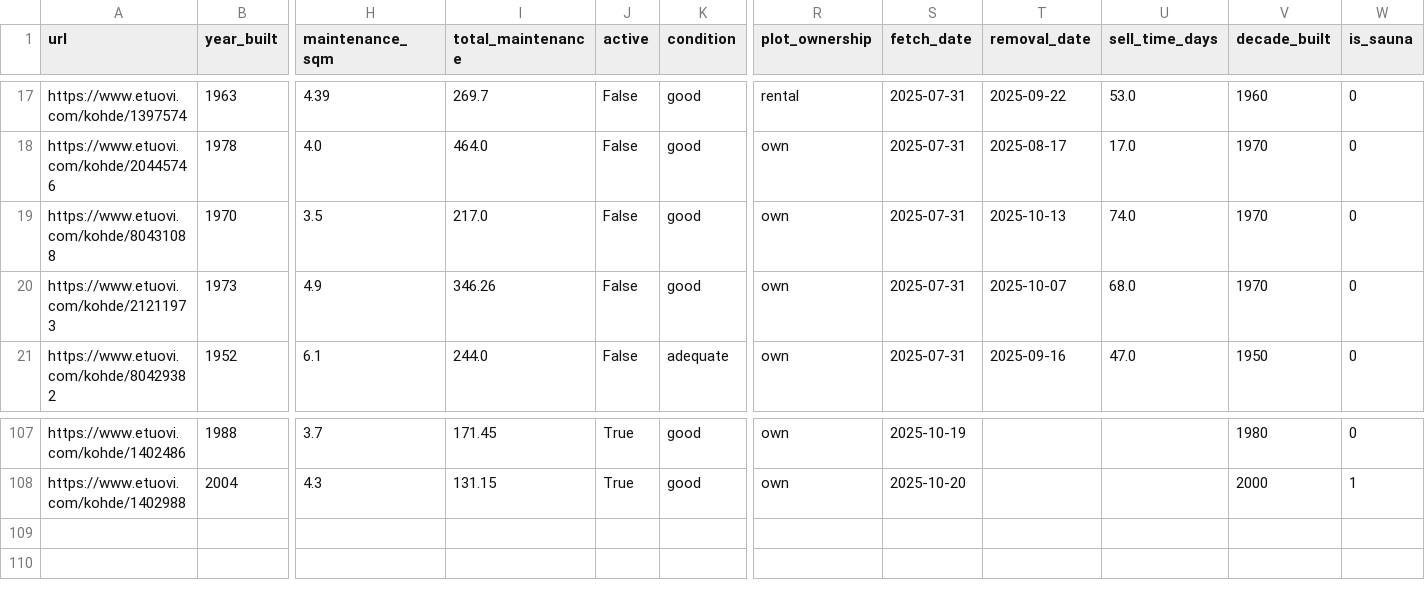
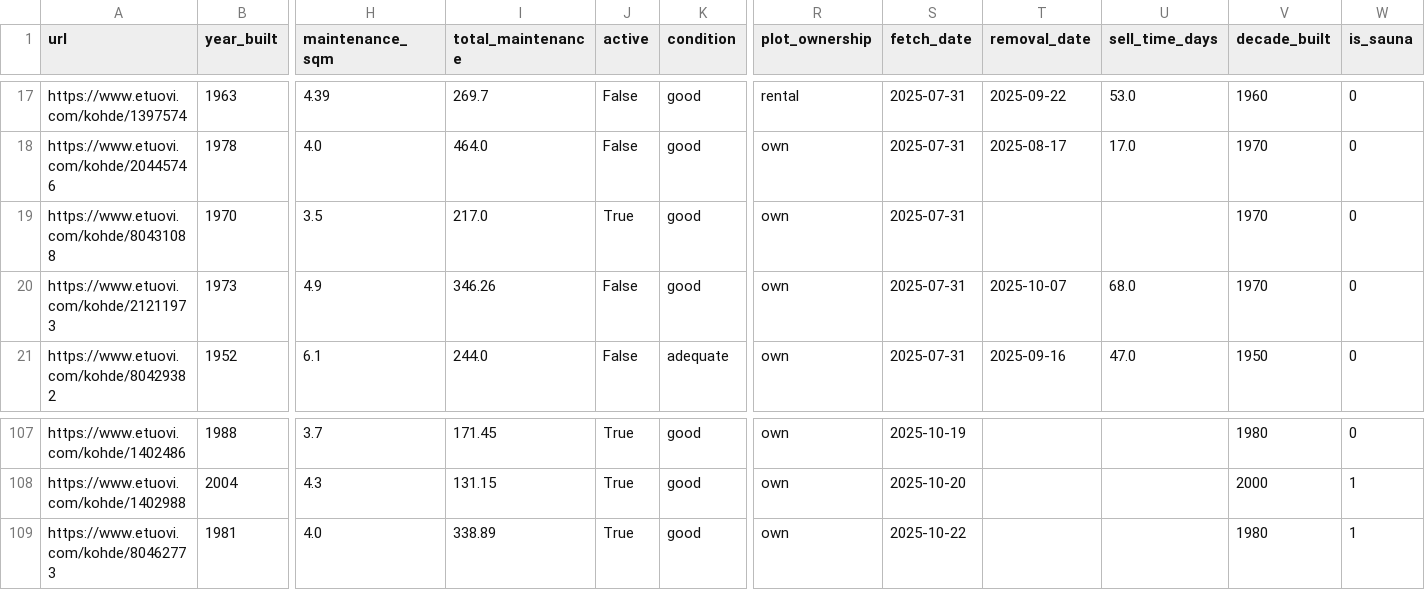
Before and after one commit to setuukka/etuovi, a CSV file: df_for_streamlit.csv, drawn as a sheet; only a part is shown, gaps mark what is left out; rows hold the shown columns only; the diff names each change by its address in the sheet, - before the commit and + after, or states it on an @@ line.

Commit message:
Nightly update Wed Oct 22 05:00:02 AM EEST 2025

```diff
--- a/df_for_streamlit.csv
+++ b/df_for_streamlit.csv
-J19 (active): False
+J19 (active): True
-T19 (removal_date): 2025-10-13
+T19 (removal_date): (empty)
-U19 (sell_time_days): 74.0
+U19 (sell_time_days): (empty)
+row 109: https://www.etuovi.com/kohde/80462773 | 1981 | 4.0 | 338.89 | True | good | own | 2025-10-22 |  |  | 1980 | 1
```
